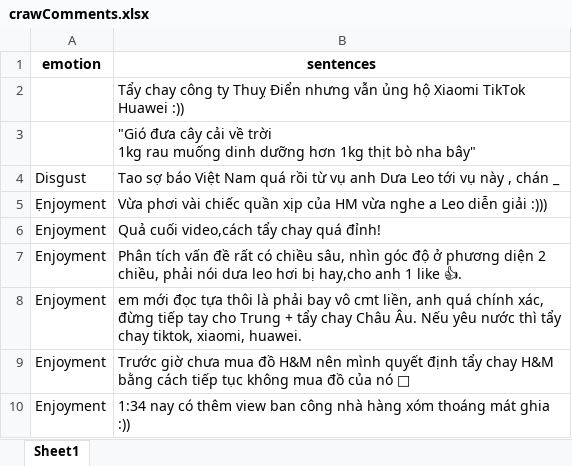
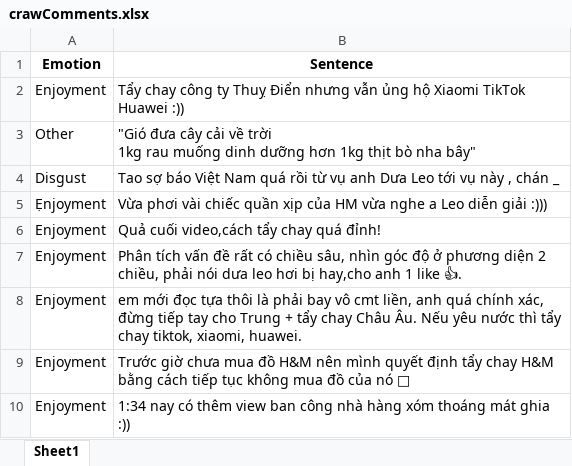
Before and after one commit to andydam452/Emotional-Reg-Youtube-comments, an Excel workbook: crawComments.xlsx, sheet Sheet1, drawn as a sheet; only a part is shown; values as stored, in another font and other column widths than the file's, no borders; removed rows and columns are numbered as before the commit, all else as after; the diff names each change by its address in the sheet, - before the commit and + after, or states it on an @@ line.

Commit message:
predict crawl data UPDATE

```diff
--- a/crawComments.xlsx (sheet Sheet1)
+++ b/crawComments.xlsx (sheet Sheet1)
-row 1: emotion | sentences
+row 1: Emotion | Sentence
-A2: (empty)
+A2: Enjoyment
-A3: (empty)
+A3: Other
```
Also changed, not shown: 2 other files.
